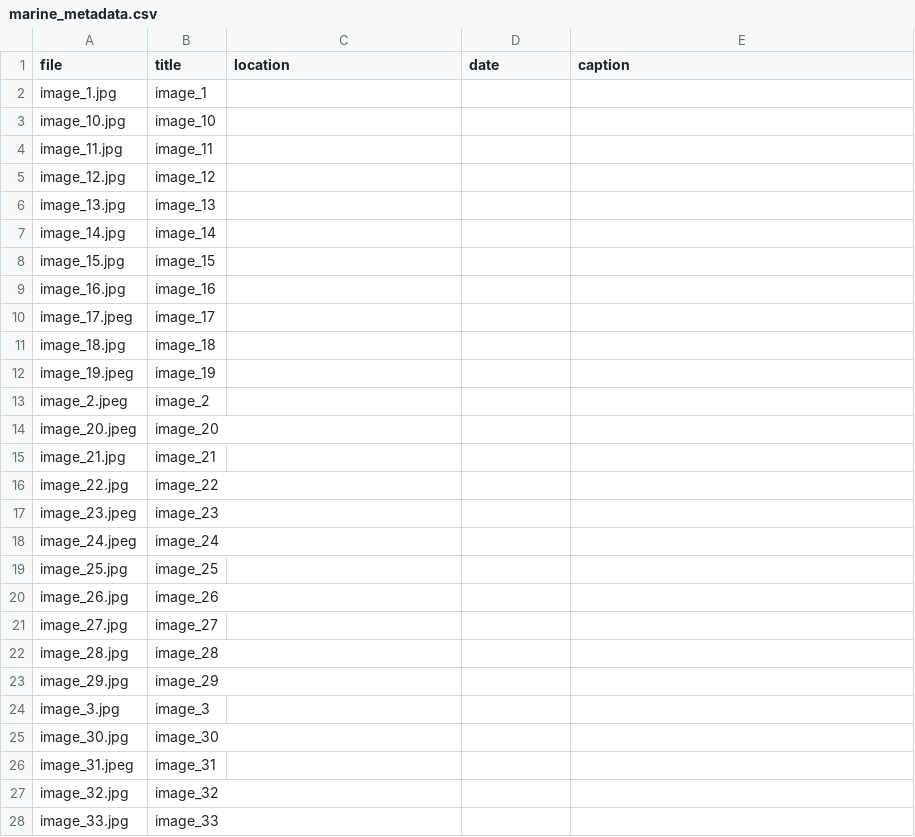
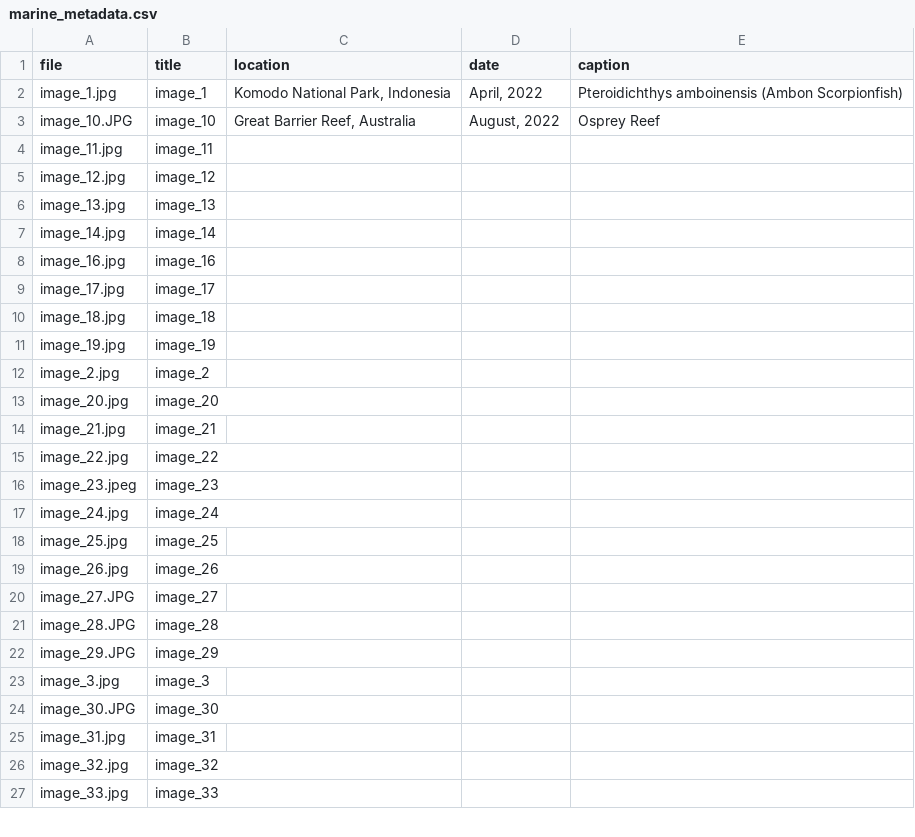
Before and after one commit to jadenorli/jadenorli.github.io, a CSV file: data/marine_metadata.csv, drawn as a sheet; only a part is shown; the diff covers the shown part only.

```diff
--- a/data/marine_metadata.csv
+++ b/data/marine_metadata.csv
@@ -2,2 +2,2 @@
-"image_1.jpg","image_1","","",""
-"image_10.jpg","image_10","","",""
+image_1.jpg,image_1,"Komodo National Park, Indonesia","April, 2022",Pteroidichthys amboinensis (Ambon Scorpionfish)
+image_10.JPG,image_10,"Great Barrier Reef, Australia ","August, 2022",Osprey Reef
@@ -8 +7,0 @@
-"image_15.jpg","image_15","","",""
@@ -10 +9 @@
-"image_17.jpeg","image_17","","",""
+image_17.jpg,image_17,,,
@@ -12,3 +11,3 @@
-"image_19.jpeg","image_19","","",""
-"image_2.jpeg","image_2","","",""
-"image_20.jpeg","image_20","","",""
+image_19.jpg,image_19,,,
+image_2.jpg,image_2,,,
+image_20.jpg,image_20,,,
@@ -18 +17 @@
-"image_24.jpeg","image_24","","",""
+image_24.jpg,image_24,,,
@@ -21,3 +20,3 @@
-"image_27.jpg","image_27","","",""
-"image_28.jpg","image_28","","",""
-"image_29.jpg","image_29","","",""
+image_27.JPG,image_27,,,
+image_28.JPG,image_28,,,
+image_29.JPG,image_29,,,
@@ -25,2 +24,2 @@
-"image_30.jpg","image_30","","",""
-"image_31.jpeg","image_31","","",""
+image_30.JPG,image_30,,,
+image_31.jpg,image_31,,,
```
Also changed, not shown: 8 removed rows and 18 edited cells elsewhere in this file, 34 other files.
